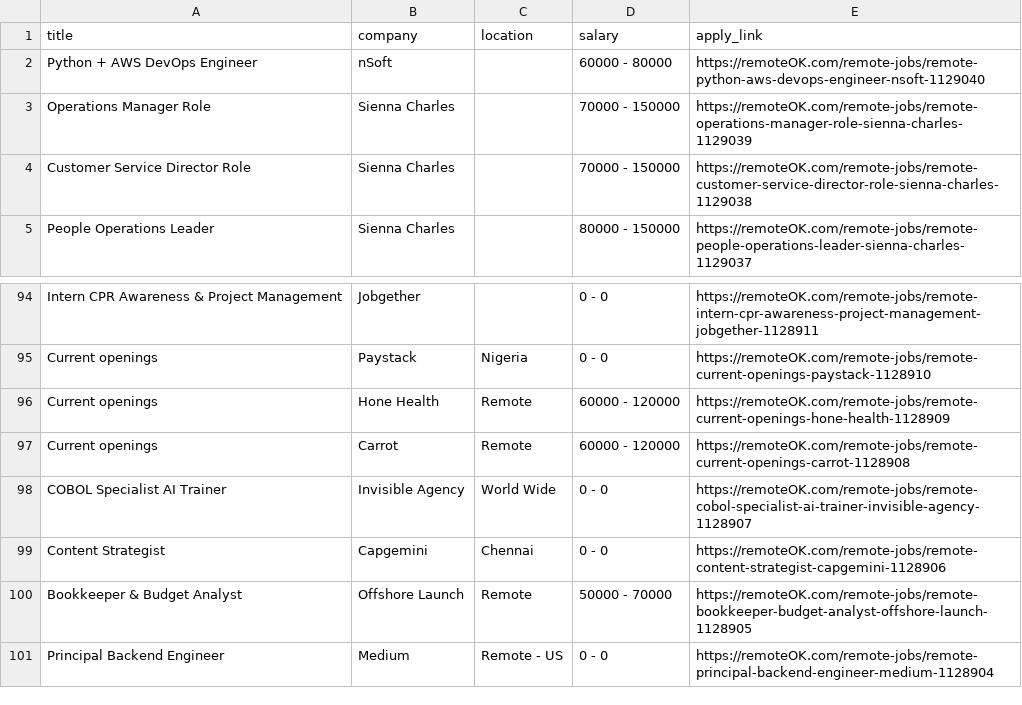
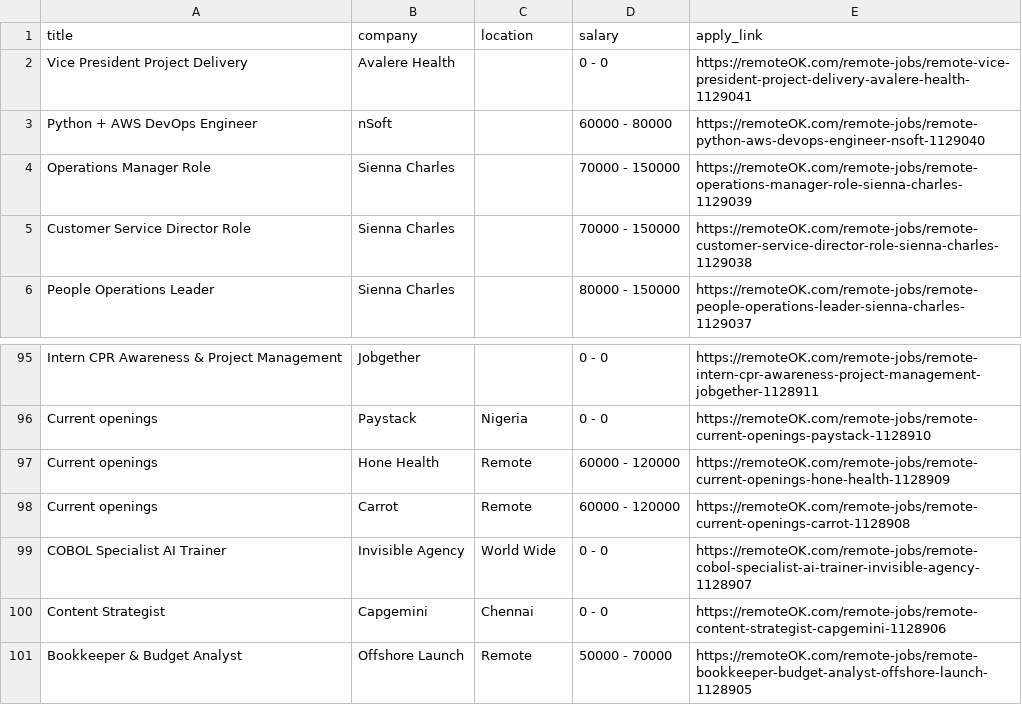
Before and after one commit to Boffins03/Remote-Job-Analyzer, a CSV file: data/processed/jobs_remoteok.csv, drawn as a sheet; only a part is shown, gaps mark what is left out.

```diff
--- a/data/processed/jobs_remoteok.csv
+++ b/data/processed/jobs_remoteok.csv
@@ -1,2 +1,3 @@
 title,company,location,salary,apply_link
+Vice President Project Delivery,Avalere Health,,0 - 0,https://remoteOK.com/remote-jobs/remote-vice-president-project-delivery-avalere-health-1129041
 Python + AWS DevOps Engineer,nSoft,,60000 - 80000,https://remoteOK.com/remote-jobs/remote-python-aws-devops-engineer-nsoft-1129040
@@ -100,2 +101 @@ Content Strategist,Capgemini,Chennai,0 - 0,https://remoteOK.com/remote-jobs/remo
 Bookkeeper & Budget Analyst,Offshore Launch,Remote,50000 - 70000,https://remoteOK.com/remote-jobs/remote-bookkeeper-budget-analyst-offshore-launch-1128905
-Principal Backend Engineer,Medium,Remote - US,0 - 0,https://remoteOK.com/remote-jobs/remote-principal-backend-engineer-medium-1128904
```
Also changed, not shown: data/processed/jobs_weworkremotely.csv, 12 other files.
